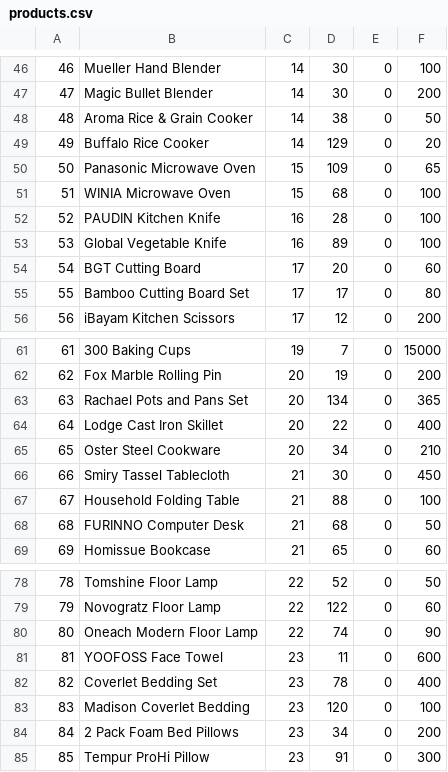
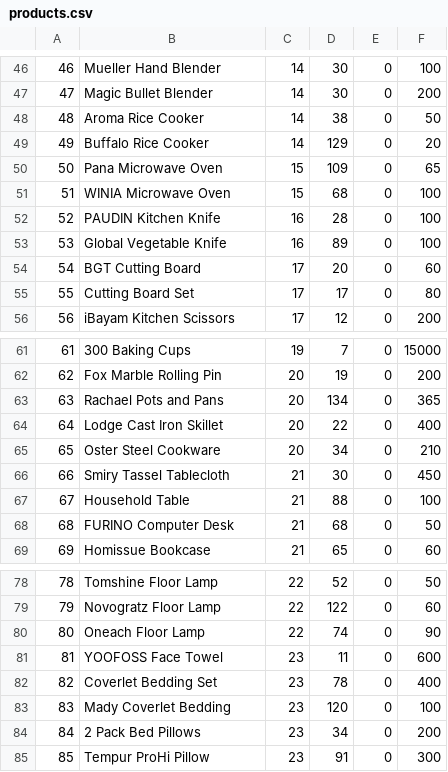
Before and after one commit to SangTran-127/Fcode-ProjectC, a CSV file: role/products.csv, drawn as a sheet; only a part is shown, gaps mark what is left out; the diff covers the shown part only.

Commit message:
Update products.csv

```diff
--- a/role/products.csv
+++ b/role/products.csv
@@ -47,5 +47,5 @@
 47,Magic Bullet Blender,14,30,0,200
-48,Aroma Rice & Grain Cooker ,14,38,0,50
+48,Aroma Rice Cooker ,14,38,0,50
 49,Buffalo Rice Cooker,14,129,0,20
-50,Panasonic Microwave Oven,15,109,0,65
+50,Pana Microwave Oven,15,109,0,65
 51,WINIA Microwave Oven,15,68,0,100
@@ -54,3 +54,3 @@
 54,BGT Cutting Board ,17,20,0,60
-55,Bamboo Cutting Board Set,17,17,0,80
+55,Cutting Board Set,17,17,0,80
 56,iBayam Kitchen Scissors,17,12,0,200
@@ -62,3 +62,3 @@
 62,Fox Marble Rolling Pin ,20,19,0,200
-63,Rachael Pots and Pans Set,20,134,0,365
+63,Rachael Pots and Pans,20,134,0,365
 64,Lodge Cast Iron Skillet,20,22,0,400
@@ -66,4 +66,4 @@
 66,Smiry Tassel Tablecloth,21,30,0,450
-67,Household Folding Table,21,88,0,100
-68,FURINNO Computer Desk,21,68,0,50
+67,Household Table,21,88,0,100
+68,FURINO Computer Desk,21,68,0,50
 69,Homissue Bookcase,21,65,0,60
@@ -79,7 +79,7 @@
 79,Novogratz Floor Lamp,22,122,0,60
-80,Oneach Modern Floor Lamp ,22,74,0,90
+80,Oneach Floor Lamp ,22,74,0,90
 81,YOOFOSS Face Towel ,23,11,0,600
 82,Coverlet Bedding Set,23,78,0,400
-83,Madison Coverlet Bedding,23,120,0,100
-84,2 Pack Foam Bed Pillows,23,34,0,200
+83,Mady Coverlet Bedding,23,120,0,100
+84,2 Pack Bed Pillows,23,34,0,200
 85,Tempur ProHi Pillow,23,91,0,300
```
Also changed, not shown: 4 edited cells elsewhere in this file.
